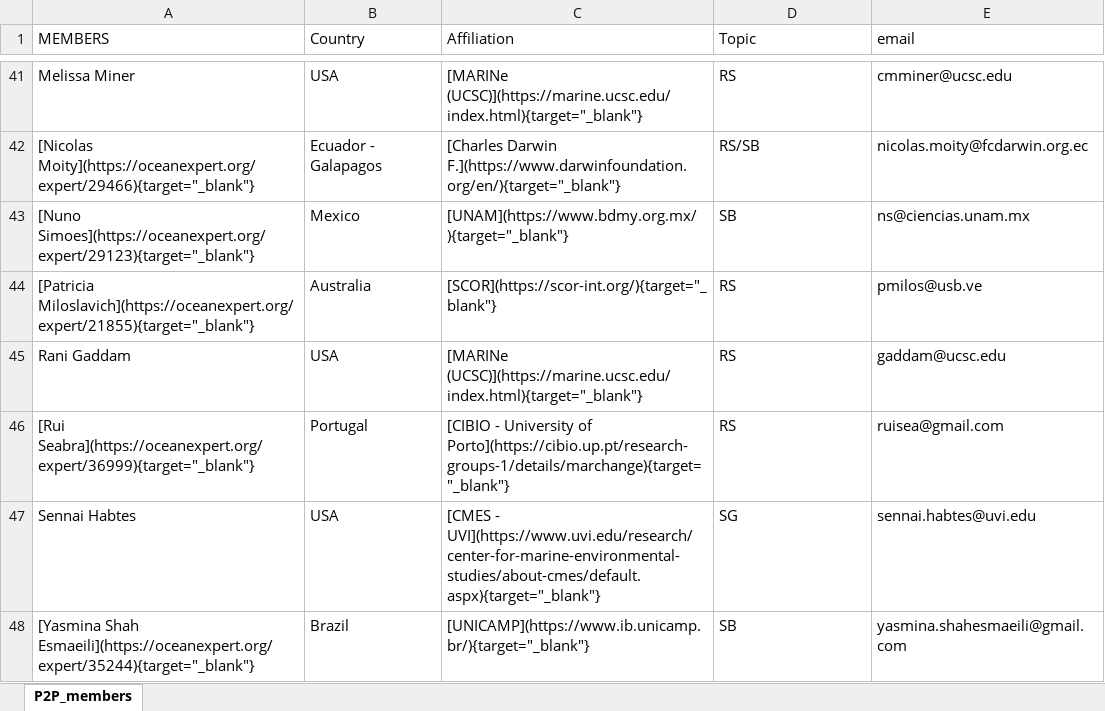
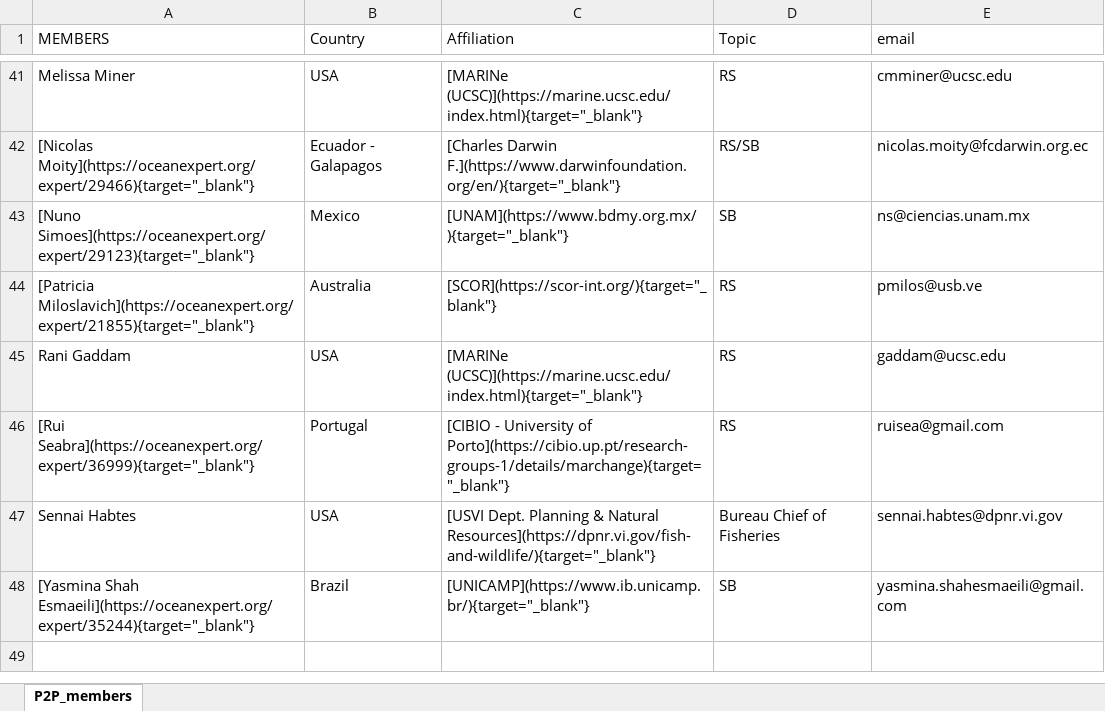
Before and after one commit to marinebon/p2p, an Excel workbook: data/P2P_members_list.xlsx, sheet P2P_members, drawn as a sheet; only a part is shown, gaps mark what is left out; values as stored, in another font and other column widths than the file's, no borders; the diff names each change by its address in the sheet, - before the commit and + after, or states it on an @@ line.

Commit message:
changed affiliation of S. Habtes

```diff
--- a/data/P2P_members_list.xlsx (sheet P2P_members)
+++ b/data/P2P_members_list.xlsx (sheet P2P_members)
-C47 (Affiliation): [CMES - UVI](https://www.uvi.edu/research/center-for-marine-environmental-studies/about-cmes/default.aspx){target="_blank"}
+C47 (Affiliation): [USVI Dept. Planning & Natural Resources](https://dpnr.vi.gov/fish-and-wildlife/){target="_blank"}
-D47 (Topic): SG
+D47 (Topic): Bureau Chief of Fisheries
-E47 (email): sennai.habtes@uvi.edu
+E47 (email): sennai.habtes@dpnr.vi.gov
```
